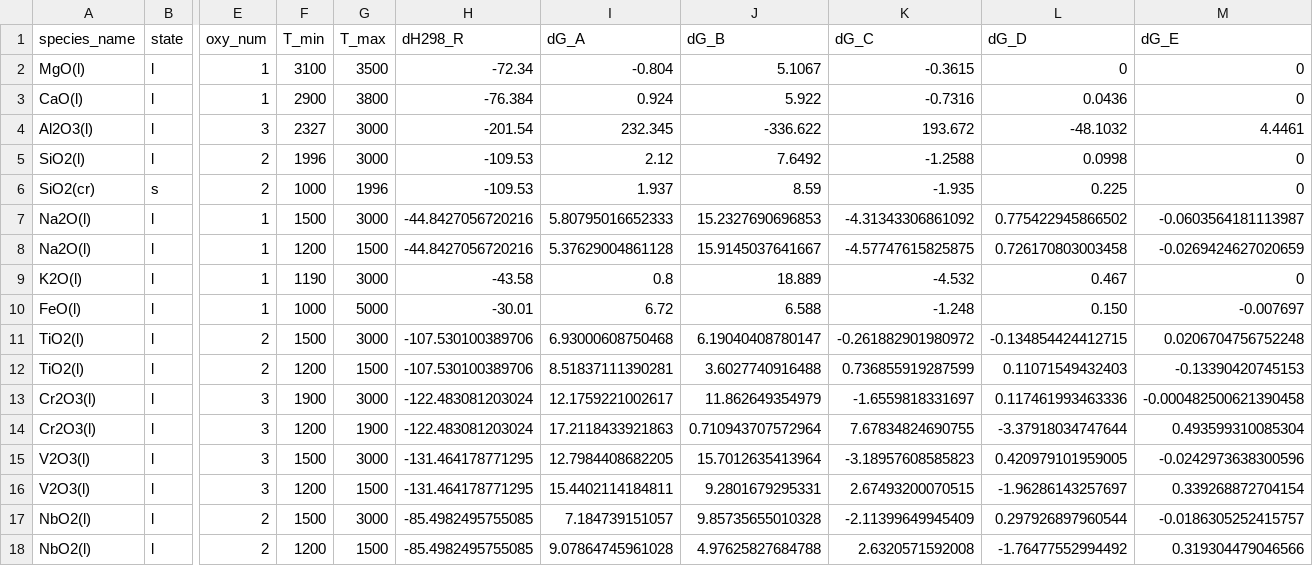
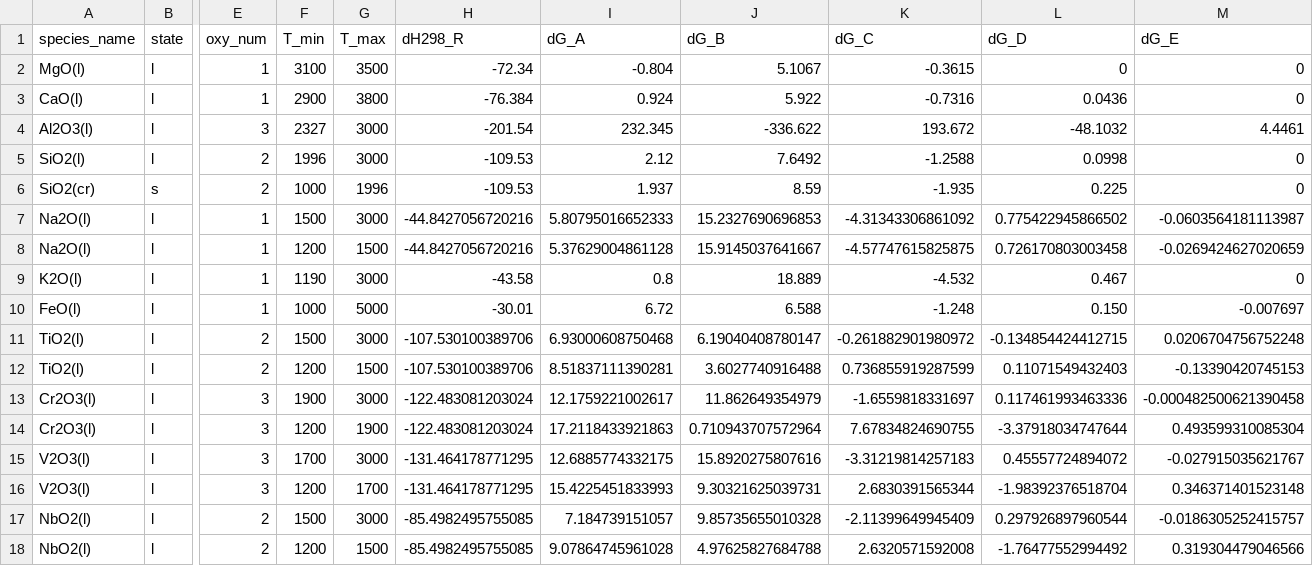
Before and after one commit to simonrowland/openimcc, a CSV file: src/openimcc/data/gas/condensate.csv, drawn as a sheet; only a part is shown, gaps mark what is left out; the diff names each change by its address in the sheet, - before the commit and + after, or states it on an @@ line.

```diff
--- a/src/openimcc/data/gas/condensate.csv
+++ b/src/openimcc/data/gas/condensate.csv
-F15 (T_min): 1500
+F15 (T_min): 1700
-I15 (dG_A): 12.7984408682205
+I15 (dG_A): 12.6885774332175
-J15 (dG_B): 15.7012635413964
+J15 (dG_B): 15.8920275807616
-K15 (dG_C): -3.18957608585823
+K15 (dG_C): -3.31219814257183
-L15 (dG_D): 0.420979101959005
+L15 (dG_D): 0.45557724894072
-M15 (dG_E): -0.0242973638300596
+M15 (dG_E): -0.027915035621767
-G16 (T_max): 1500
+G16 (T_max): 1700
-I16 (dG_A): 15.4402114184811
+I16 (dG_A): 15.4225451833993
-J16 (dG_B): 9.2801679295331
+J16 (dG_B): 9.30321625039731
-K16 (dG_C): 2.67493200070515
+K16 (dG_C): 2.6830391565344
-L16 (dG_D): -1.96286143257697
+L16 (dG_D): -1.98392376518704
-M16 (dG_E): 0.339268872704154
+M16 (dG_E): 0.346371401523148
```
Also changed, not shown: 8 other files.
